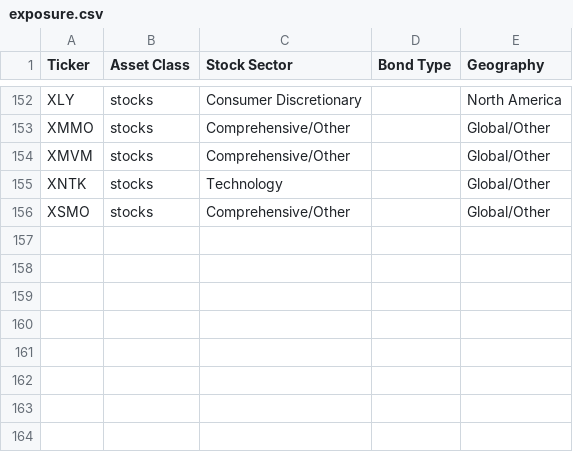
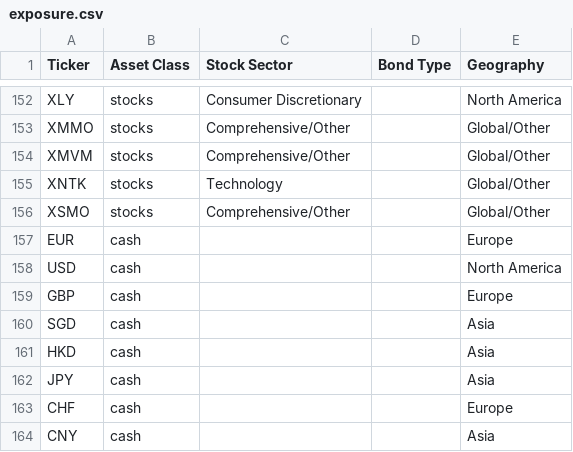
Before and after one commit to solerem/ETFs, a CSV file: data_dir/exposure.csv, drawn as a sheet; only a part is shown, gaps mark what is left out.

```diff
--- a/data_dir/exposure.csv
+++ b/data_dir/exposure.csv
@@ -156 +156,9 @@ XNTK,stocks,Technology,,Global/Other
 XSMO,stocks,Comprehensive/Other,,Global/Other
+EUR,cash,,,Europe
+USD,cash,,,North America
+GBP,cash,,,Europe
+SGD,cash,,,Asia
+HKD,cash,,,Asia
+JPY,cash,,,Asia
+CHF,cash,,,Europe
+CNY,cash,,,Asia
```
Also changed, not shown: data_dir/currency_USD.csv, data_dir/full_names.csv, 7 other files.
